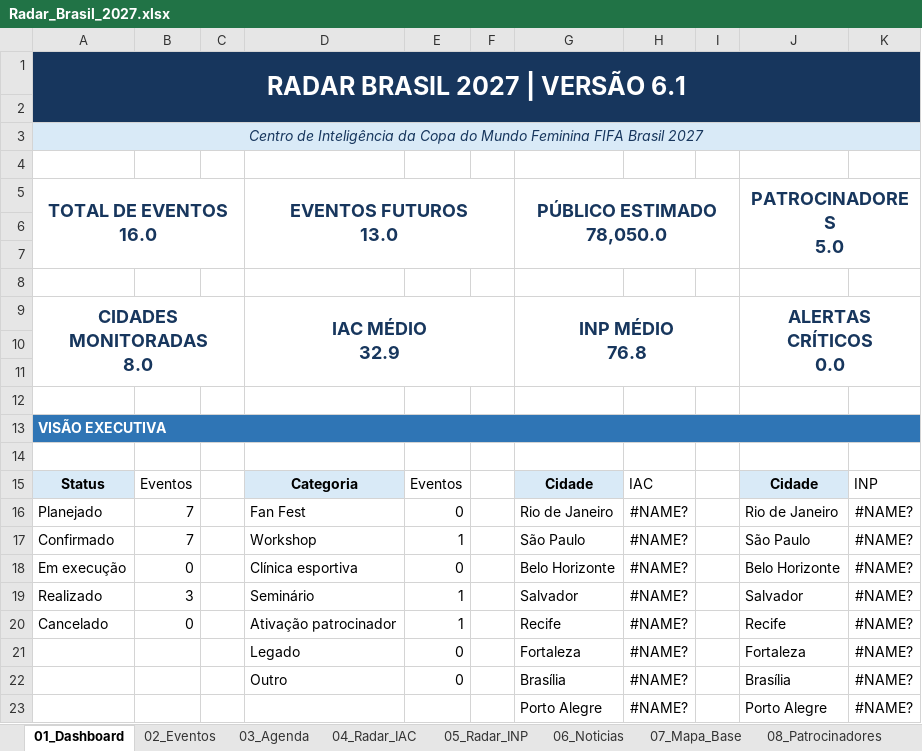
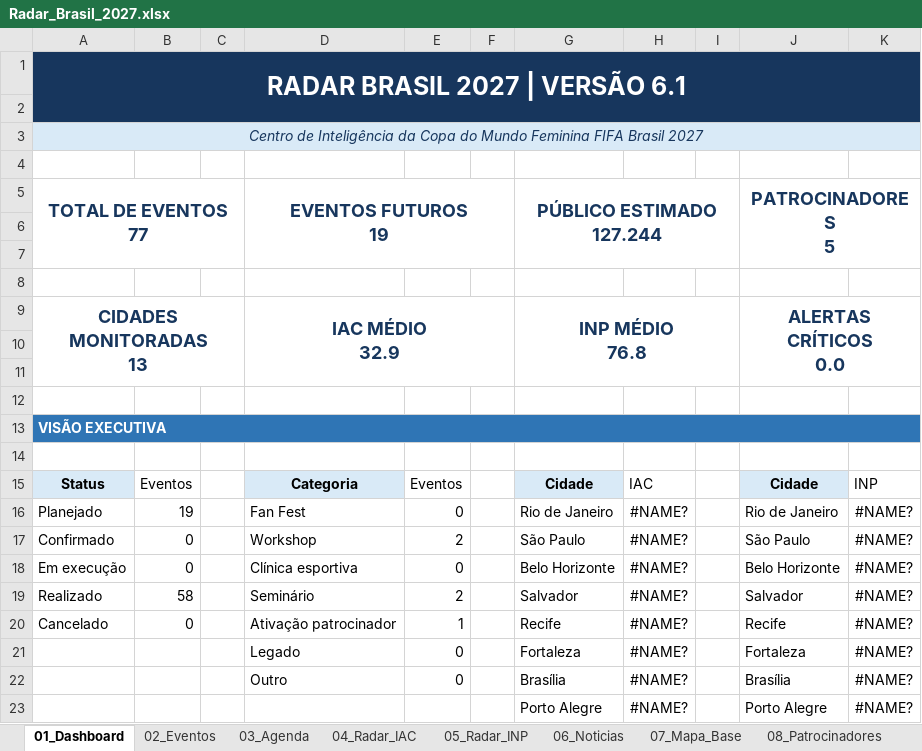
Before and after one commit to robertovitor/radar-brasil-2027, an Excel workbook: Radar_Brasil_2027.xlsx, sheet 01_Dashboard, drawn as a sheet; values as stored, in another font and other column widths than the file's, no borders; charts and pictures not drawn; ↵ is a line break in a cell; the diff names each change by its address in the sheet, - before the commit and + after, or states it on an @@ line.

```diff
--- a/Radar_Brasil_2027.xlsx (sheet 01_Dashboard)
+++ b/Radar_Brasil_2027.xlsx (sheet 01_Dashboard)
-A5: TOTAL DE EVENTOS ↵ 16.0
+A5: TOTAL DE EVENTOS ↵ 77
-D5: EVENTOS FUTUROS ↵ 13.0
+D5: EVENTOS FUTUROS ↵ 19
-G5: PÚBLICO ESTIMADO ↵ 78,050.0
+G5: PÚBLICO ESTIMADO ↵ 127.244
-J5: PATROCINADORES ↵ 5.0
+J5: PATROCINADORES ↵ 5
-A9: CIDADES MONITORADAS ↵ 8.0
+A9: CIDADES MONITORADAS ↵ 13
-B16: 7
+B16: 19
-B17: 7
+B17: 0
-E17: 1
+E17: 2
-B19: 3
+B19: 58
-E19: 1
+E19: 2
```
Also changed, not shown: sheet 02_Eventos, sheet 06_Noticias, sheet 03_Agenda, sheet 04_Radar_IAC, sheet 07_Mapa_Base, sheet 09_Cidades, charts or pictures, 2 other files.
